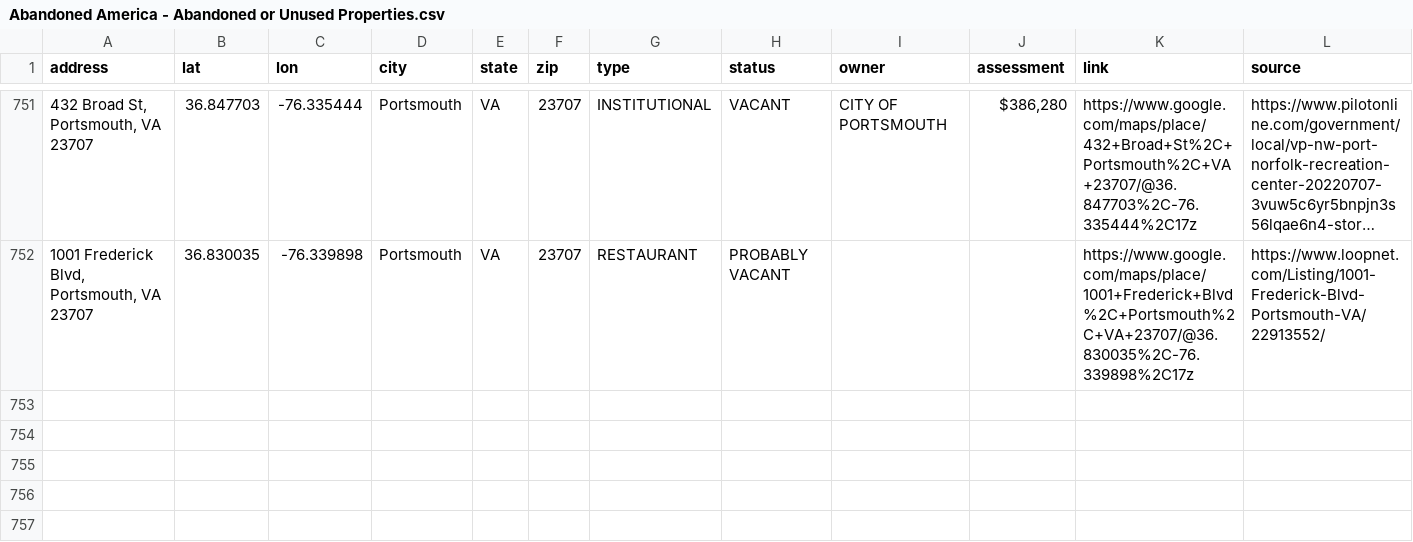
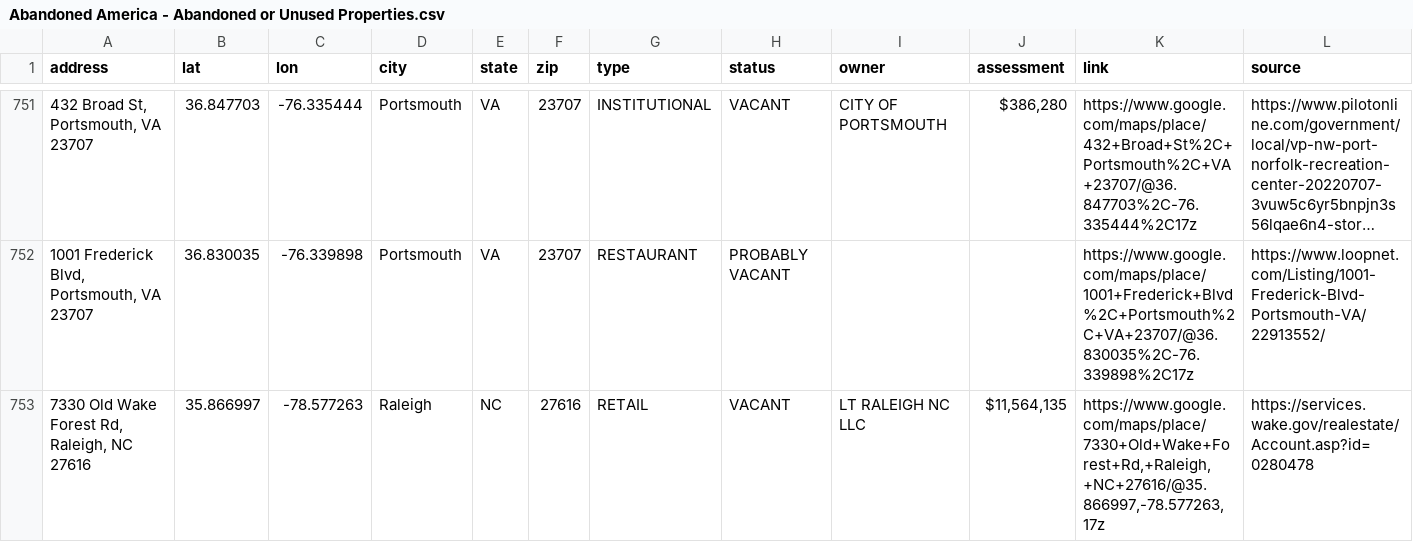
Before and after one commit to coldapache/AbandonedAmerica, a CSV file: Abandoned America - Abandoned or Unused Properties.csv, drawn as a sheet; only a part is shown, gaps mark what is left out; long unchanged cells end in …; rows hold the shown columns only; the diff covers the shown part only; the diff names each change by its address in the sheet, - before the commit and + after, or states it on an @@ line.

```diff
--- a/Abandoned America - Abandoned or Unused Properties.csv
+++ b/Abandoned America - Abandoned or Unused Properties.csv
+row 753: 7330 Old Wake Forest Rd, Raleigh, NC 27616 | 35.866997 | -78.577263 | Raleigh | NC | 27616 | RETAIL | VACANT | LT RALEIGH NC LLC | $11,564,135 | https://www.google.com/maps/place/7330+Old+Wake+Forest+Rd,+Raleigh,+NC+27616/@35.866997,-78.577263,17z | https://services.wake.gov/realestate/Account.asp?id=0280478
```
Also changed, not shown: 2 added rows elsewhere in this file.
